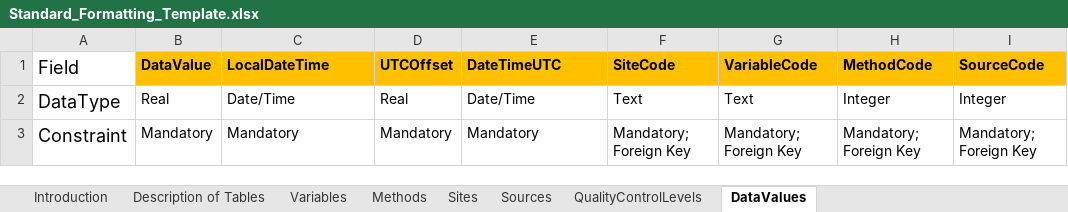
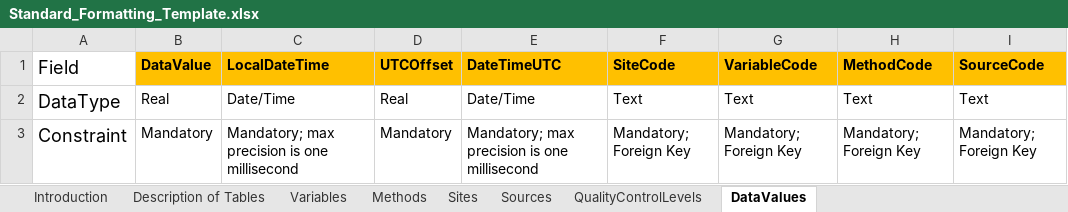
Before and after one commit to lter/Clim-HydroDB-2.0, an Excel workbook: CUAHSI_documentation/Standard_Formatting_Template.xlsx, sheet DataValues, drawn as a sheet; only a part is shown; values as stored, in another font and other column widths than the file's, no borders; the diff covers the shown part only; the diff names each change by its address in the sheet, - before the commit and + after, or states it on an @@ line.

```diff
--- a/CUAHSI_documentation/Standard_Formatting_Template.xlsx (sheet DataValues)
+++ b/CUAHSI_documentation/Standard_Formatting_Template.xlsx (sheet DataValues)
-H2 (MethodCode): Integer
+H2 (MethodCode): Text
-I2 (SourceCode): Integer
+I2 (SourceCode): Text
-C3 (LocalDateTime): Mandatory
+C3 (LocalDateTime): Mandatory; max precision is one millisecond
-E3 (DateTimeUTC): Mandatory
+E3 (DateTimeUTC): Mandatory; max precision is one millisecond
```
Also changed, not shown: 8 edited cells elsewhere in this sheet, sheet Variables, sheet Sites, sheet Introduction, sheet QualityControlLevels, sheet Methods, sheet Sources, 1 more sheet, CUAHSI_documentation/Advanced_Formatting_Template.xlsx, 2 other files.
